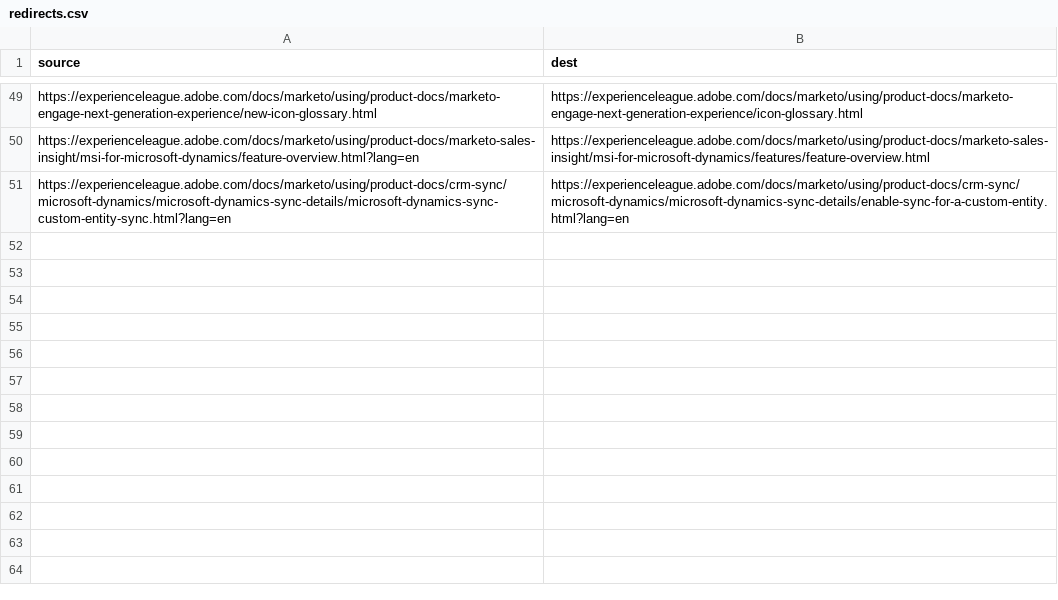
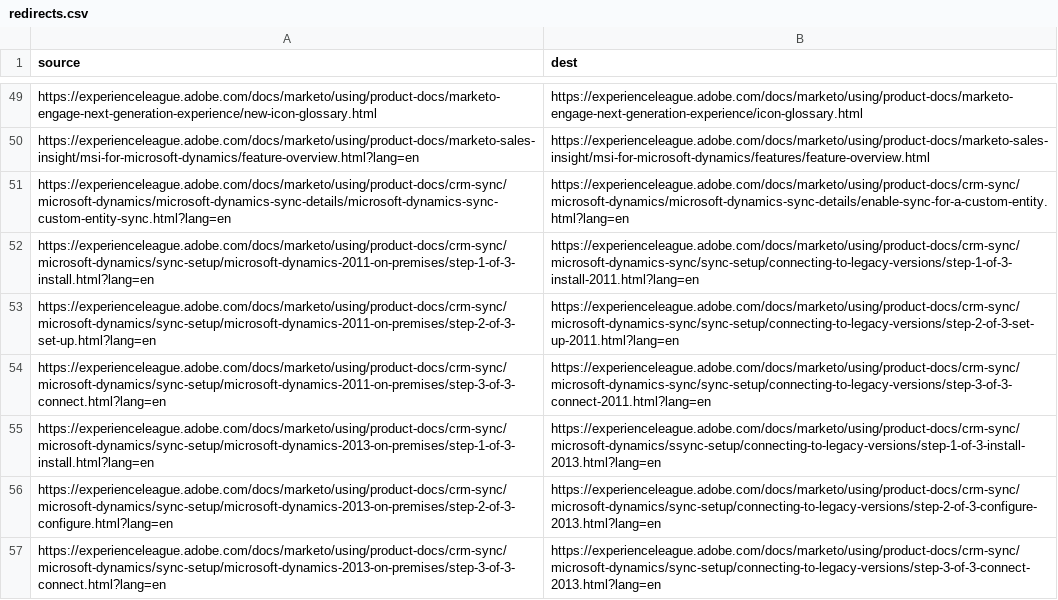
Before and after one commit to AdobeDocs/marketo.it-IT, a CSV file: redirects.csv, drawn as a sheet; only a part is shown, gaps mark what is left out; the diff names each change by its address in the sheet, - before the commit and + after, or states it on an @@ line.

Commit message:
Synced non localizable files from repo .

```diff
--- a/redirects.csv
+++ b/redirects.csv
+row 52: https://experienceleague.adobe.com/docs/marketo/using/product-docs/crm-sync/microsoft-dynamics/sync-setup/microsoft-dynamics-2011-on-premises/step-1-of-3-install.html?lang=en | https://experienceleague.adobe.com/docs/marketo/using/product-docs/crm-sync/microsoft-dynamics-sync/sync-setup/connecting-to-legacy-versions/step-1-of-3-install-2011.html?lang=en
+row 53: https://experienceleague.adobe.com/docs/marketo/using/product-docs/crm-sync/microsoft-dynamics/sync-setup/microsoft-dynamics-2011-on-premises/step-2-of-3-set-up.html?lang=en | https://experienceleague.adobe.com/docs/marketo/using/product-docs/crm-sync/microsoft-dynamics-sync/sync-setup/connecting-to-legacy-versions/step-2-of-3-set-up-2011.html?lang=en
+row 54: https://experienceleague.adobe.com/docs/marketo/using/product-docs/crm-sync/microsoft-dynamics/sync-setup/microsoft-dynamics-2011-on-premises/step-3-of-3-connect.html?lang=en | https://experienceleague.adobe.com/docs/marketo/using/product-docs/crm-sync/microsoft-dynamics-sync/sync-setup/connecting-to-legacy-versions/step-3-of-3-connect-2011.html?lang=en
+row 55: https://experienceleague.adobe.com/docs/marketo/using/product-docs/crm-sync/microsoft-dynamics/sync-setup/microsoft-dynamics-2013-on-premises/step-1-of-3-install.html?lang=en | https://experienceleague.adobe.com/docs/marketo/using/product-docs/crm-sync/microsoft-dynamics/ssync-setup/connecting-to-legacy-versions/step-1-of-3-install-2013.html?lang=en
+row 56: https://experienceleague.adobe.com/docs/marketo/using/product-docs/crm-sync/microsoft-dynamics/sync-setup/microsoft-dynamics-2013-on-premises/step-2-of-3-configure.html?lang=en | https://experienceleague.adobe.com/docs/marketo/using/product-docs/crm-sync/microsoft-dynamics/sync-setup/connecting-to-legacy-versions/step-2-of-3-configure-2013.html?lang=en
+row 57: https://experienceleague.adobe.com/docs/marketo/using/product-docs/crm-sync/microsoft-dynamics/sync-setup/microsoft-dynamics-2013-on-premises/step-3-of-3-connect.html?lang=en | https://experienceleague.adobe.com/docs/marketo/using/product-docs/crm-sync/microsoft-dynamics/sync-setup/connecting-to-legacy-versions/step-3-of-3-connect-2013.html?lang=en
```
